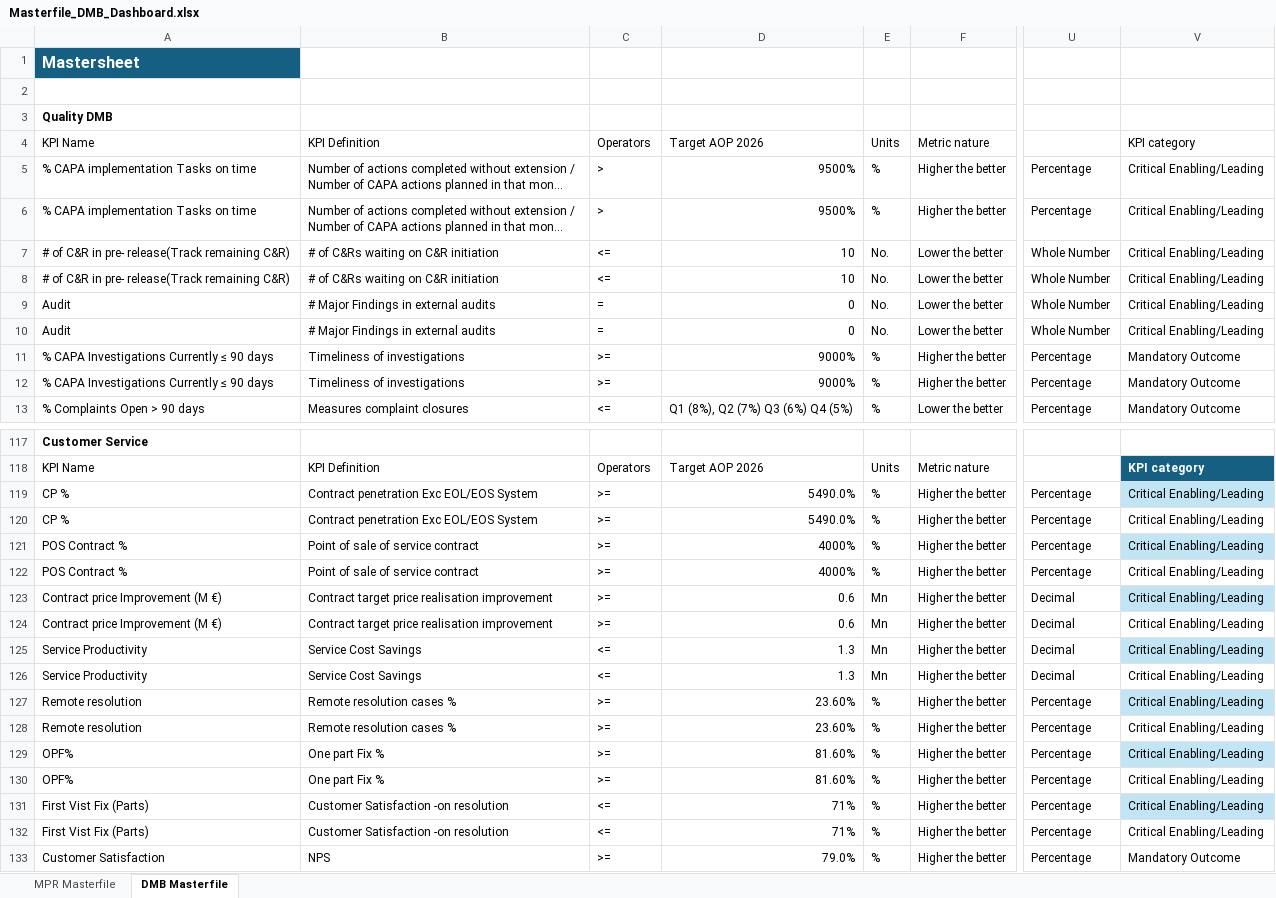
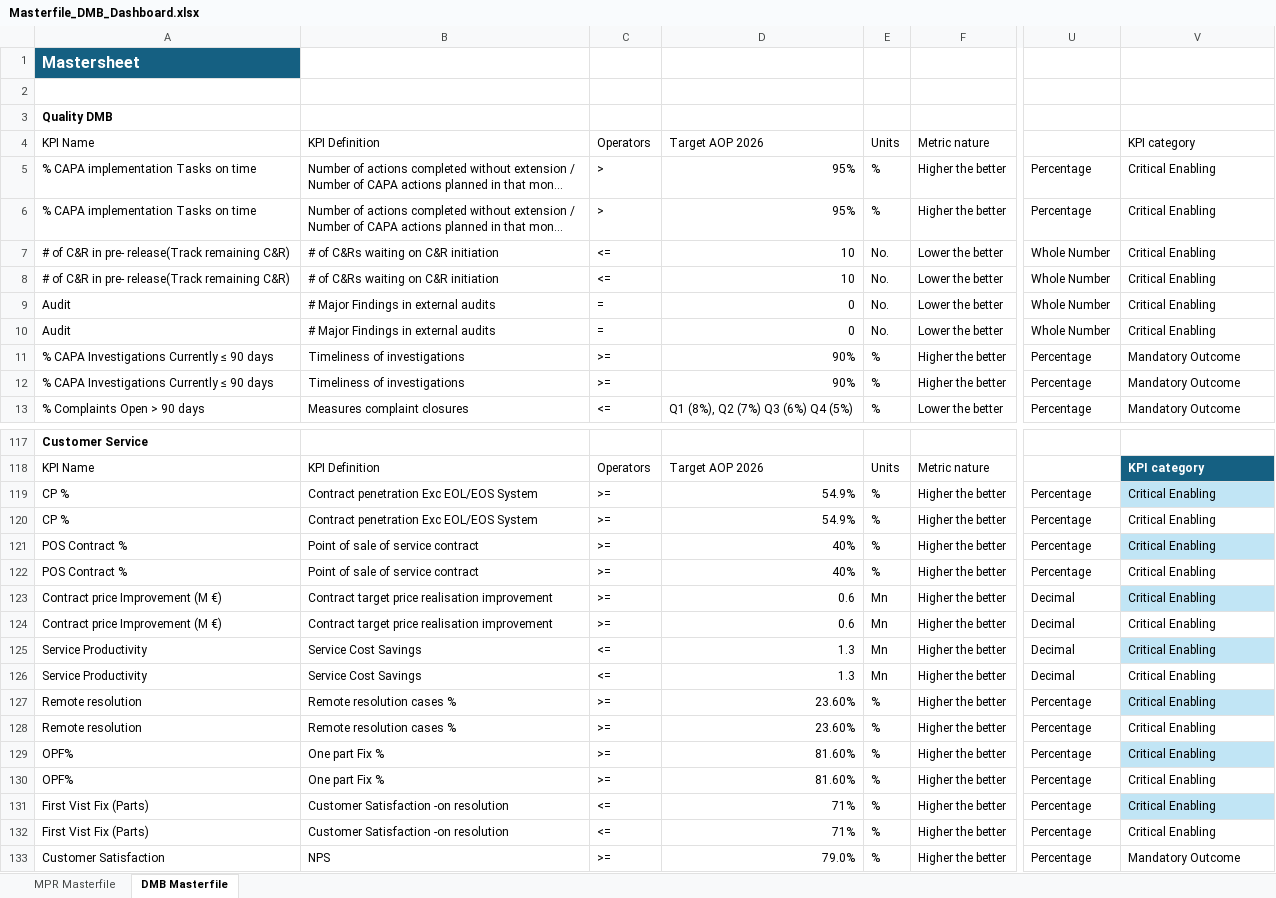
Before and after one commit to kavyabhardwajj30/DMB-Dashboard, an Excel workbook: data/Masterfile_DMB_Dashboard.xlsx, sheet DMB Masterfile, drawn as a sheet; only a part is shown, gaps mark what is left out; long unchanged cells end in …; values as stored, in another font and other column widths than the file's, no borders; table styles not drawn; the diff covers the shown part only; the diff names each change by its address in the sheet, - before the commit and + after, or states it on an @@ line.

Commit message:
Auto-sync Masterfile_DMB_Dashboard.xlsx from SharePoint via live sync [skip ci]

```diff
--- a/data/Masterfile_DMB_Dashboard.xlsx (sheet DMB Masterfile)
+++ b/data/Masterfile_DMB_Dashboard.xlsx (sheet DMB Masterfile)
-D5:D6: 9500%
+D5:D6: 95%
-V5:V10: Critical Enabling/Leading
+V5:V10: Critical Enabling
-D11:D12: 9000%
+D11:D12: 90%
-D119:D120: 5490.0%
+D119:D120: 54.9%
-V119:V132: Critical Enabling/Leading
+V119:V132: Critical Enabling
-D121:D122: 4000%
+D121:D122: 40%
```
Also changed, not shown: 142 edited cells and cell formats elsewhere in this sheet, sheet MPR Masterfile, hidden cells.
